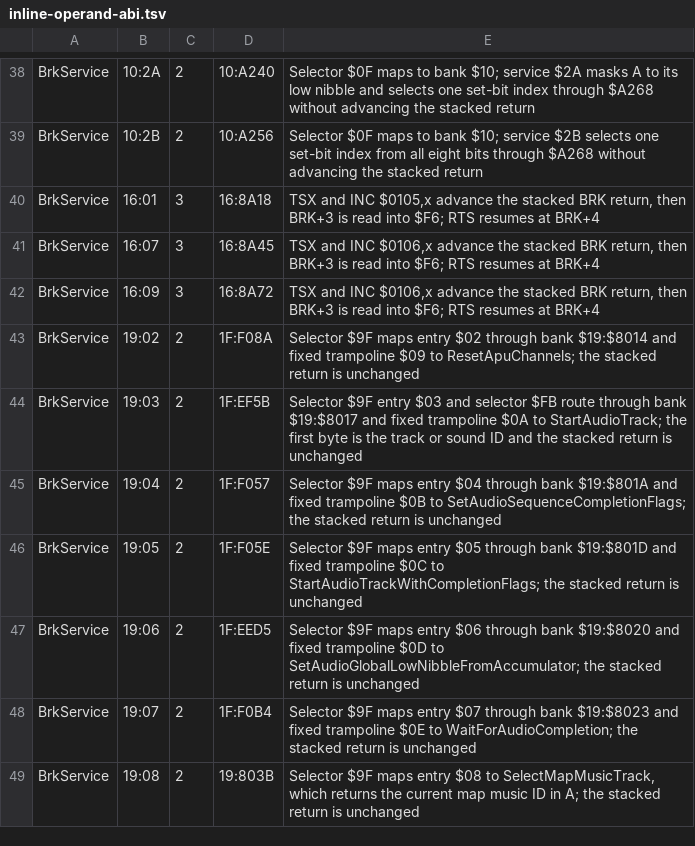
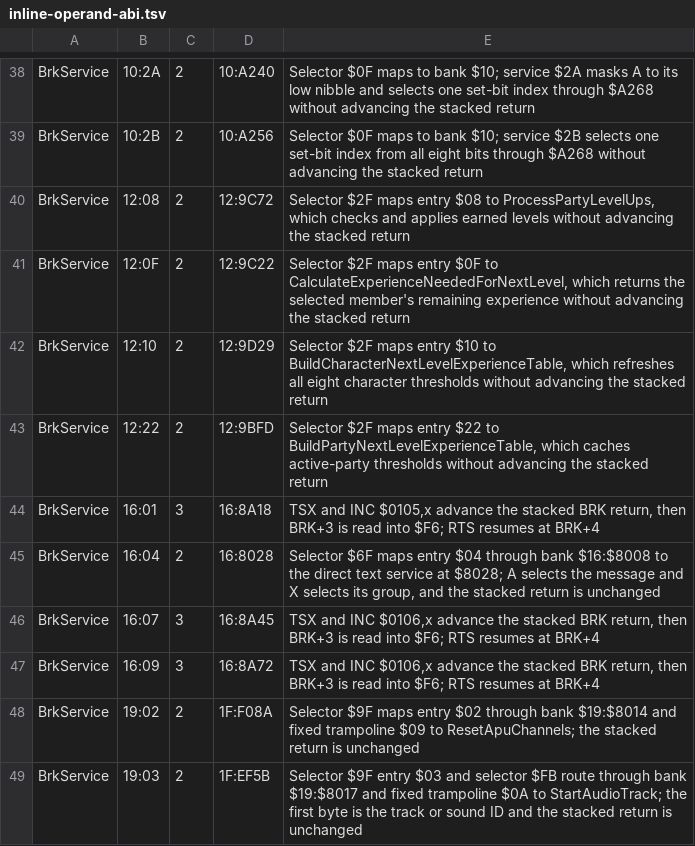
Before and after one commit to JEschete/DW4_Disassembly, a TSV file: config/inline-operand-abi.tsv, drawn as a sheet; only a part is shown, gaps mark what is left out; the shorter side is filled out with more unchanged rows; the diff names each change by its address in the sheet, - before the commit and + after, or states it on an @@ line.

```diff
--- a/config/inline-operand-abi.tsv
+++ b/config/inline-operand-abi.tsv
+row 40: BrkService | 12:08 | 2 | 12:9C72 | Selector $2F maps entry $08 to ProcessPartyLevelUps, which checks and applies earned levels without advancing the stacked return
+row 41: BrkService | 12:0F | 2 | 12:9C22 | Selector $2F maps entry $0F to CalculateExperienceNeededForNextLevel, which returns the selected member's remaining experience without advancing the stacked return
+row 42: BrkService | 12:10 | 2 | 12:9D29 | Selector $2F maps entry $10 to BuildCharacterNextLevelExperienceTable, which refreshes all eight character thresholds without advancing the stacked return
+row 43: BrkService | 12:22 | 2 | 12:9BFD | Selector $2F maps entry $22 to BuildPartyNextLevelExperienceTable, which caches active-party thresholds without advancing the stacked return
+row 45: BrkService | 16:04 | 2 | 16:8028 | Selector $6F maps entry $04 through bank $16:$8008 to the direct text service at $8028; A selects the message and X selects its group, and the stacked return is unchanged
```
Also changed, not shown: analysis/inline-operand-report.tsv, analysis/routine-interfaces.tsv, 15 other files.
